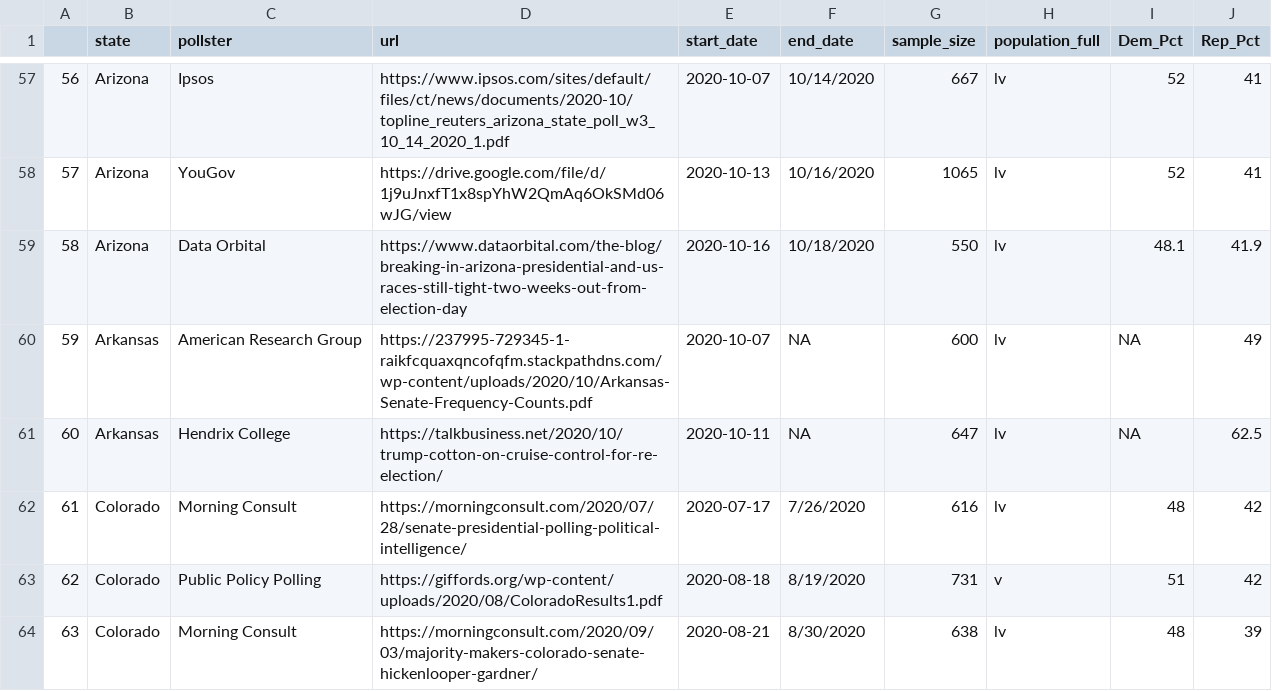
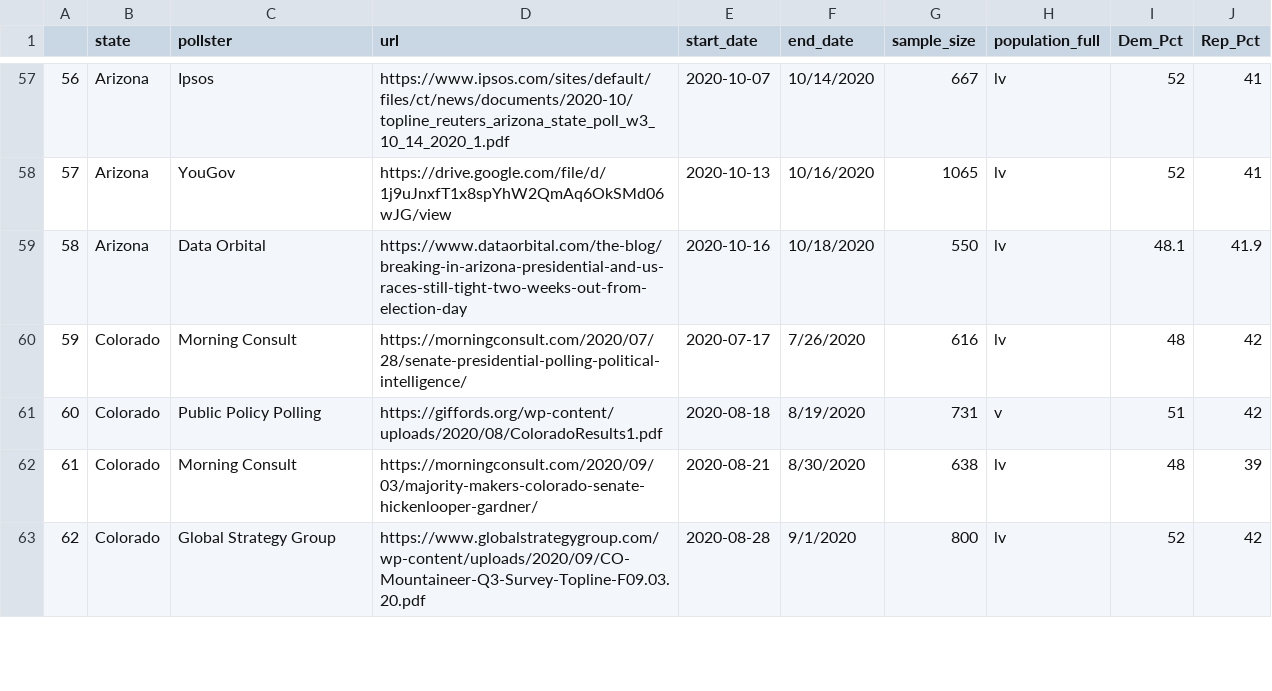
Before and after one commit to 10aDing/Senate-Poll-Averaging, a CSV file: revised_polls.csv, drawn as a sheet; only a part is shown, gaps mark what is left out; the shorter side is filled out with more unchanged rows; removed rows and columns are numbered as before the commit, all else as after; the diff names each change by its address in the sheet, - before the commit and + after, or states it on an @@ line.

```diff
--- a/revised_polls.csv
+++ b/revised_polls.csv
-row 60: 59 | Arkansas | American Research Group | https://237995-729345-1-raikfcquaxqncofqfm.stackpathdns.com/wp-content/uploads/2020/10/Arkansas-Senate-Frequency-Counts.pdf | 2020-10-07 | NA | 600 | lv | NA | 49
-row 61: 60 | Arkansas | Hendrix College | https://talkbusiness.net/2020/10/trump-cotton-on-cruise-control-for-re-election/ | 2020-10-11 | NA | 647 | lv | NA | 62.5
@@ column A renumbered from row 60 down @@
```
Also changed, not shown: 1 other file.
